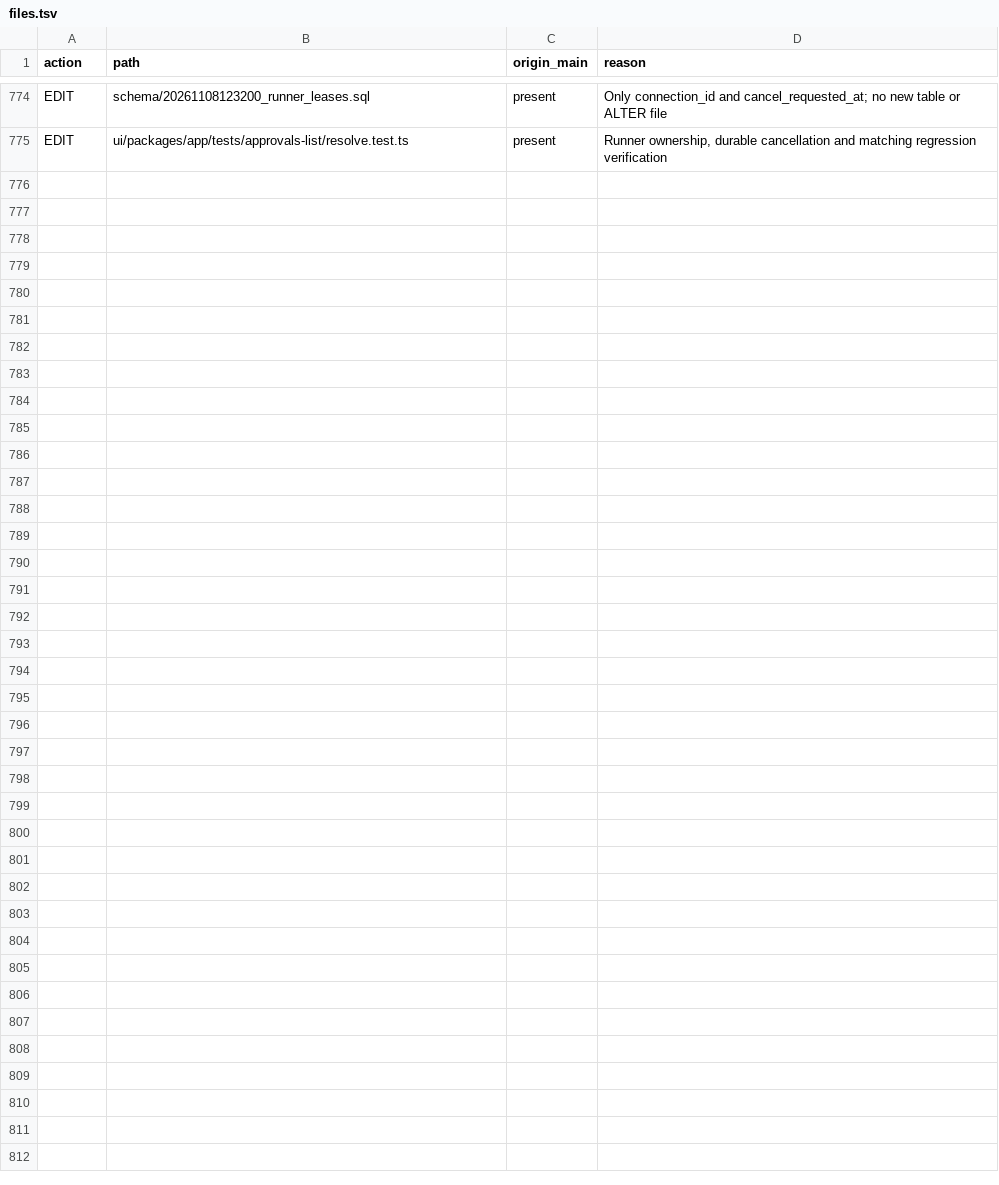
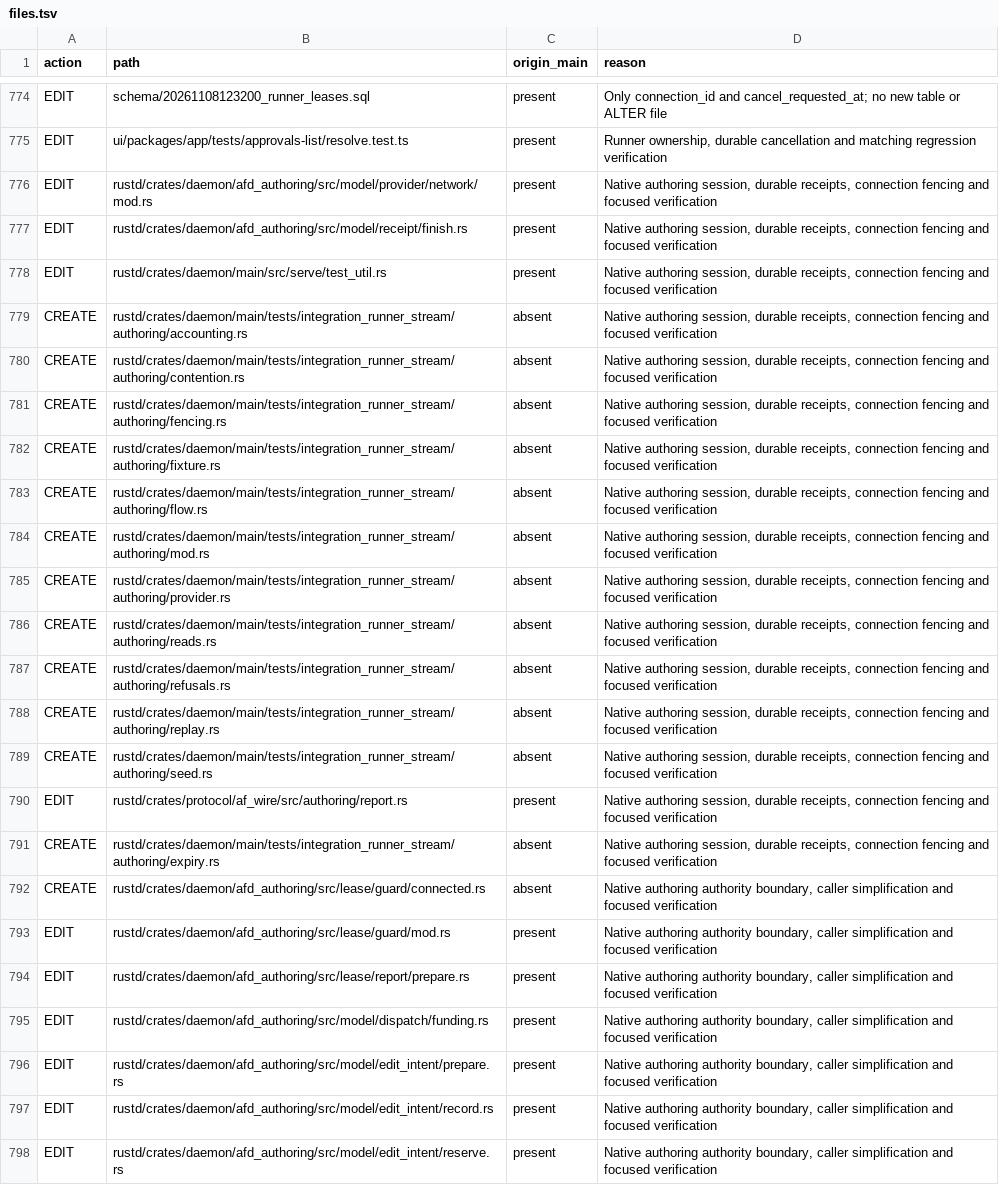
Before and after one commit to agentsfleet/agentsfleet, a TSV file: docs/reviews/m243/files.tsv, drawn as a sheet; only a part is shown, gaps mark what is left out.

Commit message:
fix(authoring): fence native work through one checked context

```diff
--- a/docs/reviews/m243/files.tsv
+++ b/docs/reviews/m243/files.tsv
@@ -775 +775,24 @@ EDIT	schema/20261108123200_runner_leases.sql	present	Only connection_id and canc
 EDIT	ui/packages/app/tests/approvals-list/resolve.test.ts	present	Runner ownership, durable cancellation and matching regression verification
+EDIT	rustd/crates/daemon/afd_authoring/src/model/provider/network/mod.rs	present	Native authoring session, durable receipts, connection fencing and focused verification
+EDIT	rustd/crates/daemon/afd_authoring/src/model/receipt/finish.rs	present	Native authoring session, durable receipts, connection fencing and focused verification
+EDIT	rustd/crates/daemon/main/src/serve/test_util.rs	present	Native authoring session, durable receipts, connection fencing and focused verification
+CREATE	rustd/crates/daemon/main/tests/integration_runner_stream/authoring/accounting.rs	absent	Native authoring session, durable receipts, connection fencing and focused verification
+CREATE	rustd/crates/daemon/main/tests/integration_runner_stream/authoring/contention.rs	absent	Native authoring session, durable receipts, connection fencing and focused verification
+CREATE	rustd/crates/daemon/main/tests/integration_runner_stream/authoring/fencing.rs	absent	Native authoring session, durable receipts, connection fencing and focused verification
+CREATE	rustd/crates/daemon/main/tests/integration_runner_stream/authoring/fixture.rs	absent	Native authoring session, durable receipts, connection fencing and focused verification
+CREATE	rustd/crates/daemon/main/tests/integration_runner_stream/authoring/flow.rs	absent	Native authoring session, durable receipts, connection fencing and focused verification
+CREATE	rustd/crates/daemon/main/tests/integration_runner_stream/authoring/mod.rs	absent	Native authoring session, durable receipts, connection fencing and focused verification
+CREATE	rustd/crates/daemon/main/tests/integration_runner_stream/authoring/provider.rs	absent	Native authoring session, durable receipts, connection fencing and focused verification
+CREATE	rustd/crates/daemon/main/tests/integration_runner_stream/authoring/reads.rs	absent	Native authoring session, durable receipts, connection fencing and focused verification
+CREATE	rustd/crates/daemon/main/tests/integration_runner_stream/authoring/refusals.rs	absent	Native authoring session, durable receipts, connection fencing and focused verification
+CREATE	rustd/crates/daemon/main/tests/integration_runner_stream/authoring/replay.rs	absent	Native authoring session, durable receipts, connection fencing and focused verification
+CREATE	rustd/crates/daemon/main/tests/integration_runner_stream/authoring/seed.rs	absent	Native authoring session, durable receipts, connection fencing and focused verification
+EDIT	rustd/crates/protocol/af_wire/src/authoring/report.rs	present	Native authoring session, durable receipts, connection fencing and focused verification
+CREATE	rustd/crates/daemon/main/tests/integration_runner_stream/authoring/expiry.rs	absent	Native authoring session, durable receipts, connection fencing and focused verification
+CREATE	rustd/crates/daemon/afd_authoring/src/lease/guard/connected.rs	absent	Native authoring authority boundary, caller simplification and focused verification
+EDIT	rustd/crates/daemon/afd_authoring/src/lease/guard/mod.rs	present	Native authoring authority boundary, caller simplification and focused verification
+EDIT	rustd/crates/daemon/afd_authoring/src/lease/report/prepare.rs	present	Native authoring authority boundary, caller simplification and focused verification
+EDIT	rustd/crates/daemon/afd_authoring/src/model/dispatch/funding.rs	present	Native authoring authority boundary, caller simplification and focused verification
+EDIT	rustd/crates/daemon/afd_authoring/src/model/edit_intent/prepare.rs	present	Native authoring authority boundary, caller simplification and focused verification
+EDIT	rustd/crates/daemon/afd_authoring/src/model/edit_intent/record.rs	present	Native authoring authority boundary, caller simplification and focused verification
+EDIT	rustd/crates/daemon/afd_authoring/src/model/edit_intent/reserve.rs	present	Native authoring authority boundary, caller simplification and focused verification
```
Also changed, not shown: 43 other files.
